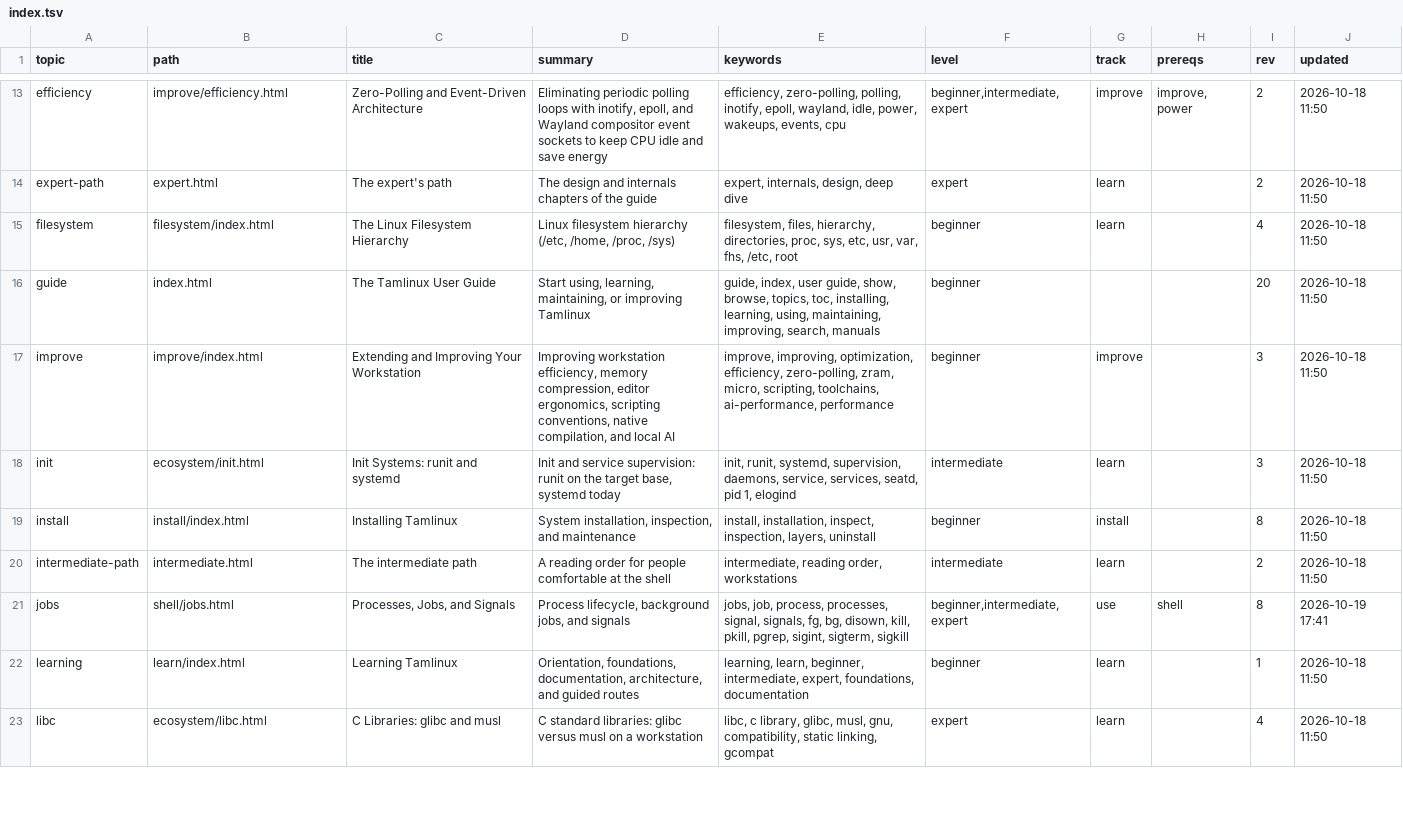
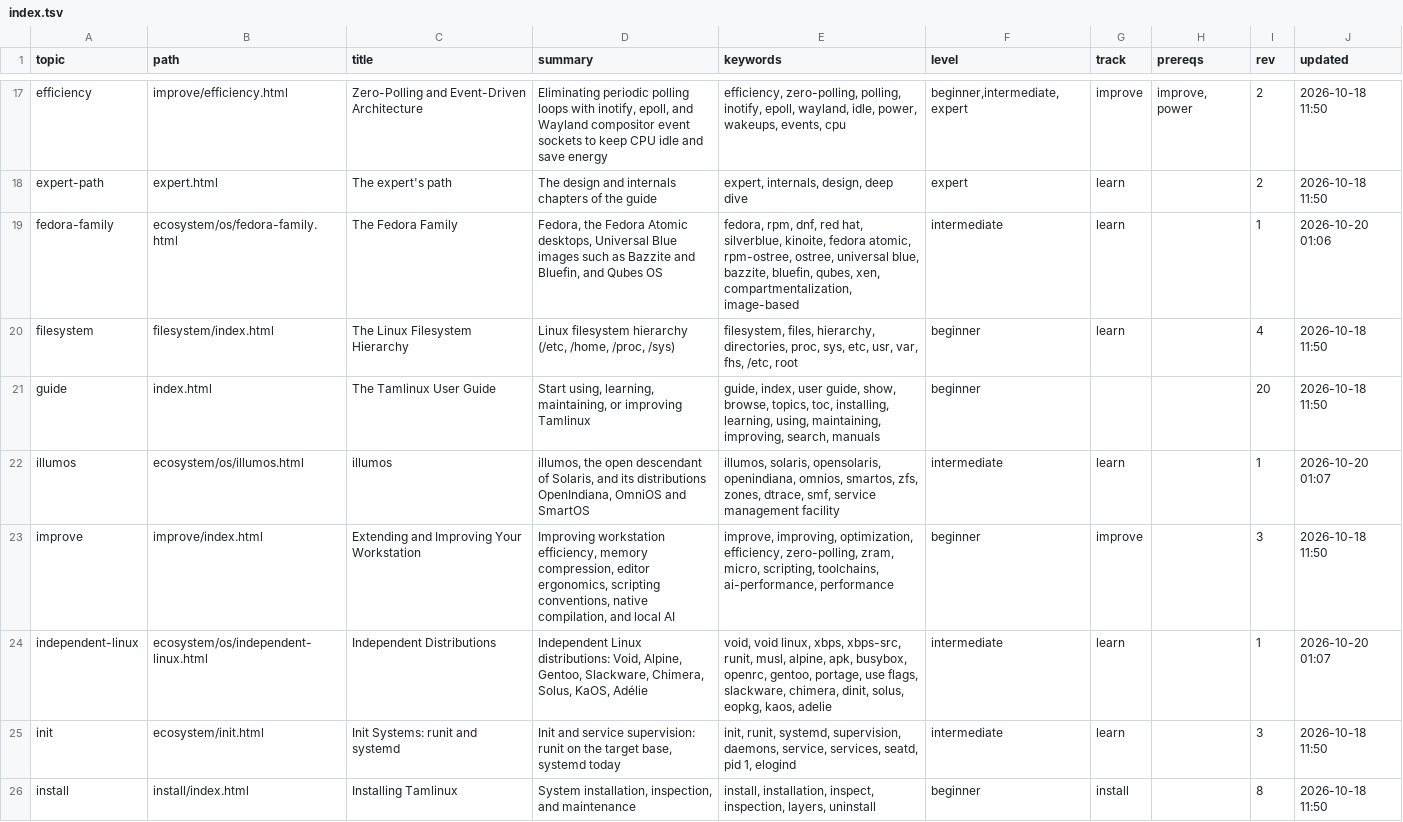
Before and after one commit to greenermoose/tam, a TSV file: knowledge/index.tsv, drawn as a sheet; only a part is shown, gaps mark what is left out; the shorter side is filled out with more unchanged rows; the diff covers the shown part only; the diff names each change by its address in the sheet, - before the commit and + after, or states it on an @@ line.

```diff
--- a/knowledge/index.tsv
+++ b/knowledge/index.tsv
+row 19: fedora-family | ecosystem/os/fedora-family.html | The Fedora Family | Fedora, the Fedora Atomic desktops, Universal Blue images such as Bazzite and Bluefin, and Qubes OS | fedora, rpm, dnf, red hat, silverblue, kinoite, fedora atomic, rpm-ostree, ostree, universal blue, bazzite, bluefin, qubes, xen, compartmentalization, image-based | intermediate | learn |  | 1 | 2026-10-20 01:06
+row 22: illumos | ecosystem/os/illumos.html | illumos | illumos, the open descendant of Solaris, and its distributions OpenIndiana, OmniOS and SmartOS | illumos, solaris, opensolaris, openindiana, omnios, smartos, zfs, zones, dtrace, smf, service management facility | intermediate | learn |  | 1 | 2026-10-20 01:07
+row 24: independent-linux | ecosystem/os/independent-linux.html | Independent Distributions | Independent Linux distributions: Void, Alpine, Gentoo, Slackware, Chimera, Solus, KaOS, Adélie | void, void linux, xbps, xbps-src, runit, musl, alpine, apk, busybox, openrc, gentoo, portage, use flags, slackware, chimera, dinit, solus, eopkg, kaos, adelie | intermediate | learn |  | 1 | 2026-10-20 01:07
```
Also changed, not shown: 9 added rows elsewhere in this file, knowledge/index.parents.tsv, 20 other files.
